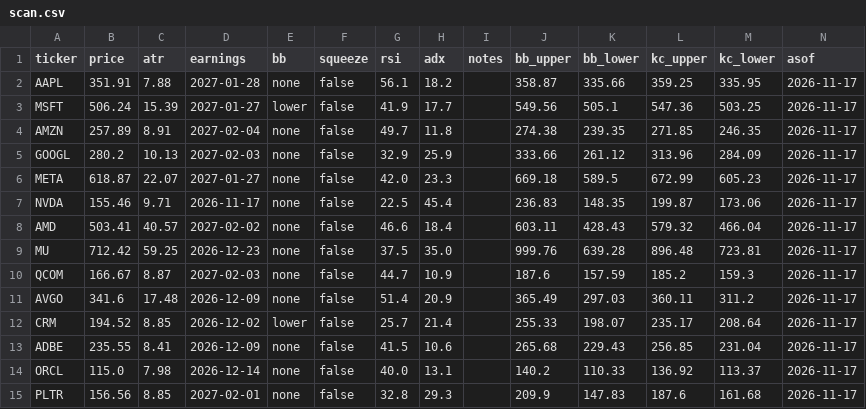
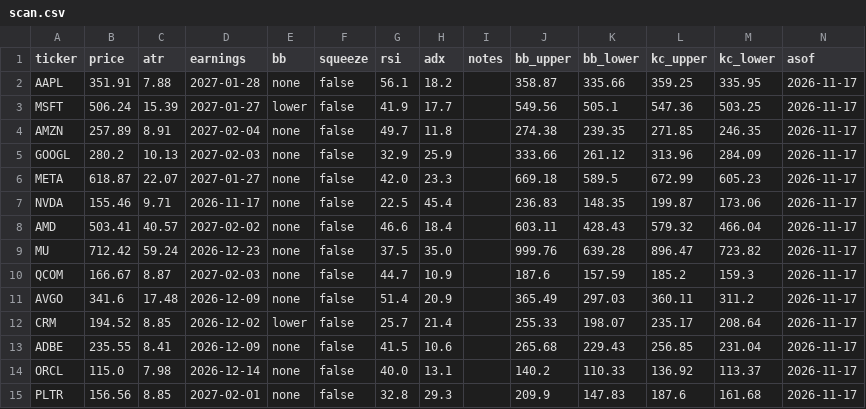
Before and after one commit to juanpameza/mrt-paper-sim, a CSV file: scan.csv, drawn as a sheet; only a part is shown.

```diff
--- a/scan.csv
+++ b/scan.csv
@@ -8,3 +8,3 @@ NVDA,155.46,9.71,2026-11-17,none,false,22.5,45.4,,236.83,148.35,199.87,173.06,20
 AMD,503.41,40.57,2027-02-02,none,false,46.6,18.4,,603.11,428.43,579.32,466.04,2026-11-17
-MU,712.42,59.25,2026-12-23,none,false,37.5,35.0,,999.76,639.28,896.48,723.81,2026-11-17
+MU,712.42,59.24,2026-12-23,none,false,37.5,35.0,,999.76,639.28,896.47,723.82,2026-11-17
 QCOM,166.67,8.87,2027-02-03,none,false,44.7,10.9,,187.6,157.59,185.2,159.3,2026-11-17
```
Also changed, not shown: 1 other file.
